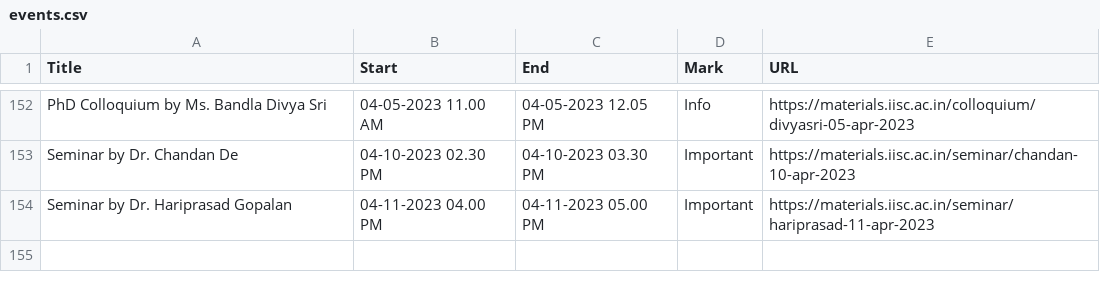
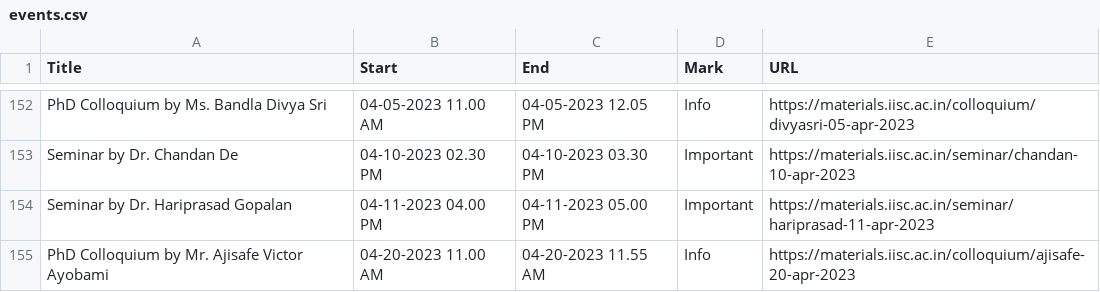
Before and after one commit to mte-iisc/materials-iisc, a CSV file: _site/events/events.csv, drawn as a sheet; only a part is shown, gaps mark what is left out; the diff names each change by its address in the sheet, - before the commit and + after, or states it on an @@ line.

```diff
--- a/_site/events/events.csv
+++ b/_site/events/events.csv
+row 155: PhD Colloquium by Mr. Ajisafe Victor Ayobami | 04-20-2023 11.00 AM | 04-20-2023 11.55 AM | Info | https://materials.iisc.ac.in/colloquium/ajisafe-20-apr-2023
```
Also changed, not shown: events/events.csv, 8 other files.
